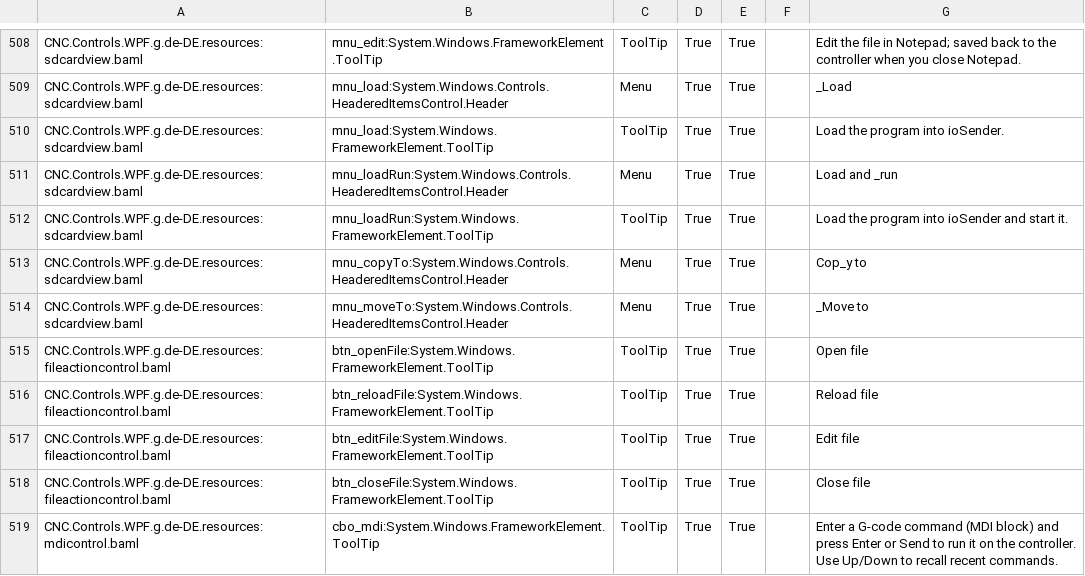
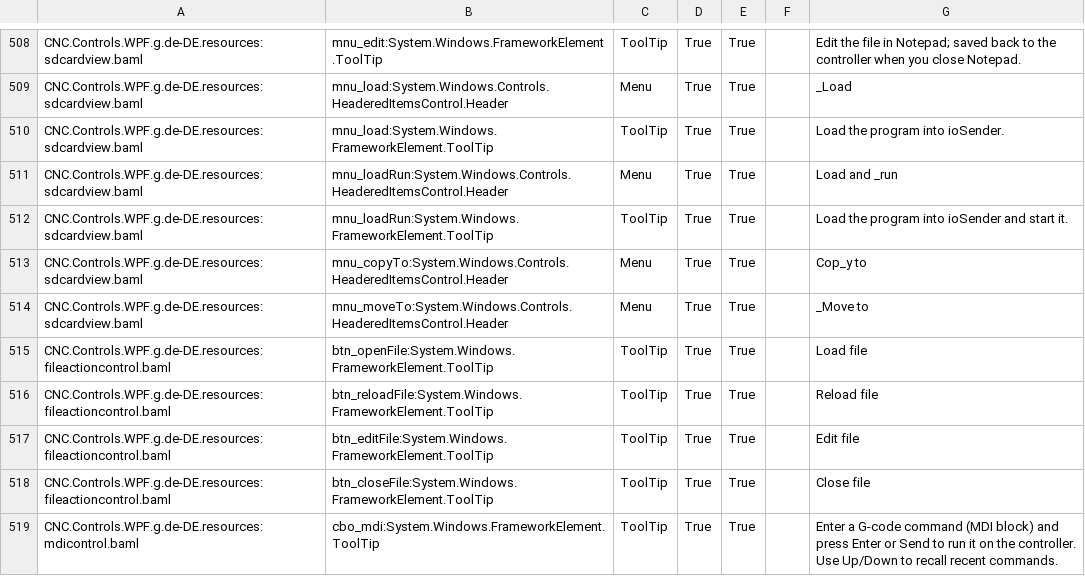
Before and after one commit to ioSenderV2/ioSender, a CSV file: Locale/de-DE/csv/CNC.Controls.WPF.resources.de-DE.csv, drawn as a sheet; only a part is shown, gaps mark what is left out.

```diff
--- a/Locale/de-DE/csv/CNC.Controls.WPF.resources.de-DE.csv
+++ b/Locale/de-DE/csv/CNC.Controls.WPF.resources.de-DE.csv
@@ -514,3 +514,3 @@ CNC.Controls.WPF.g.de-DE.resources:sdcardview.baml,mnu_copyTo:System.Windows.Con
 CNC.Controls.WPF.g.de-DE.resources:sdcardview.baml,mnu_moveTo:System.Windows.Controls.HeaderedItemsControl.Header,Menu,True,True,,_Move to
-CNC.Controls.WPF.g.de-DE.resources:fileactioncontrol.baml,btn_openFile:System.Windows.FrameworkElement.ToolTip,ToolTip,True,True,,Open file
+CNC.Controls.WPF.g.de-DE.resources:fileactioncontrol.baml,btn_openFile:System.Windows.FrameworkElement.ToolTip,ToolTip,True,True,,Load file
 CNC.Controls.WPF.g.de-DE.resources:fileactioncontrol.baml,btn_reloadFile:System.Windows.FrameworkElement.ToolTip,ToolTip,True,True,,Reload file
```
Also changed, not shown: Locale/en-US/csv/CNC.Controls.WPF.resources.en-US.csv, Locale/hu-HU/csv/CNC.Controls.WPF.resources.hu-HU.csv, 31 other files.
